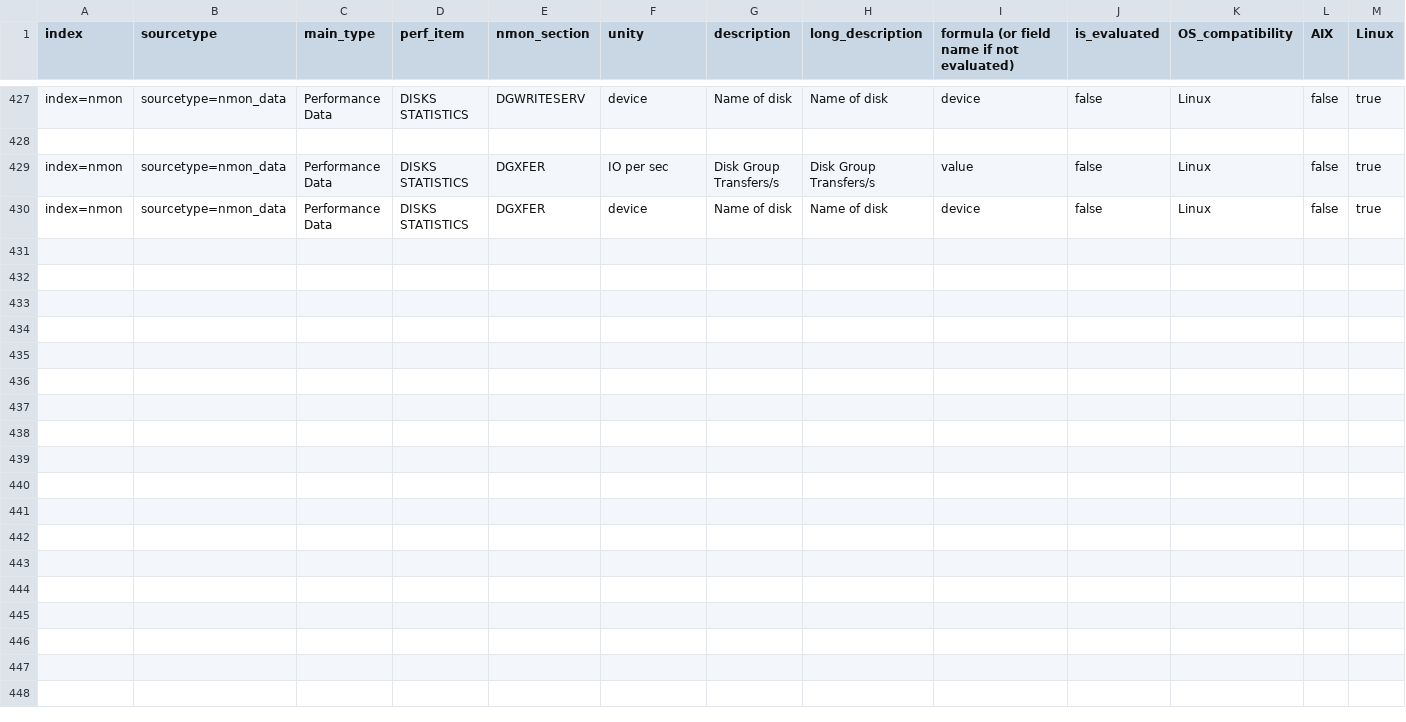
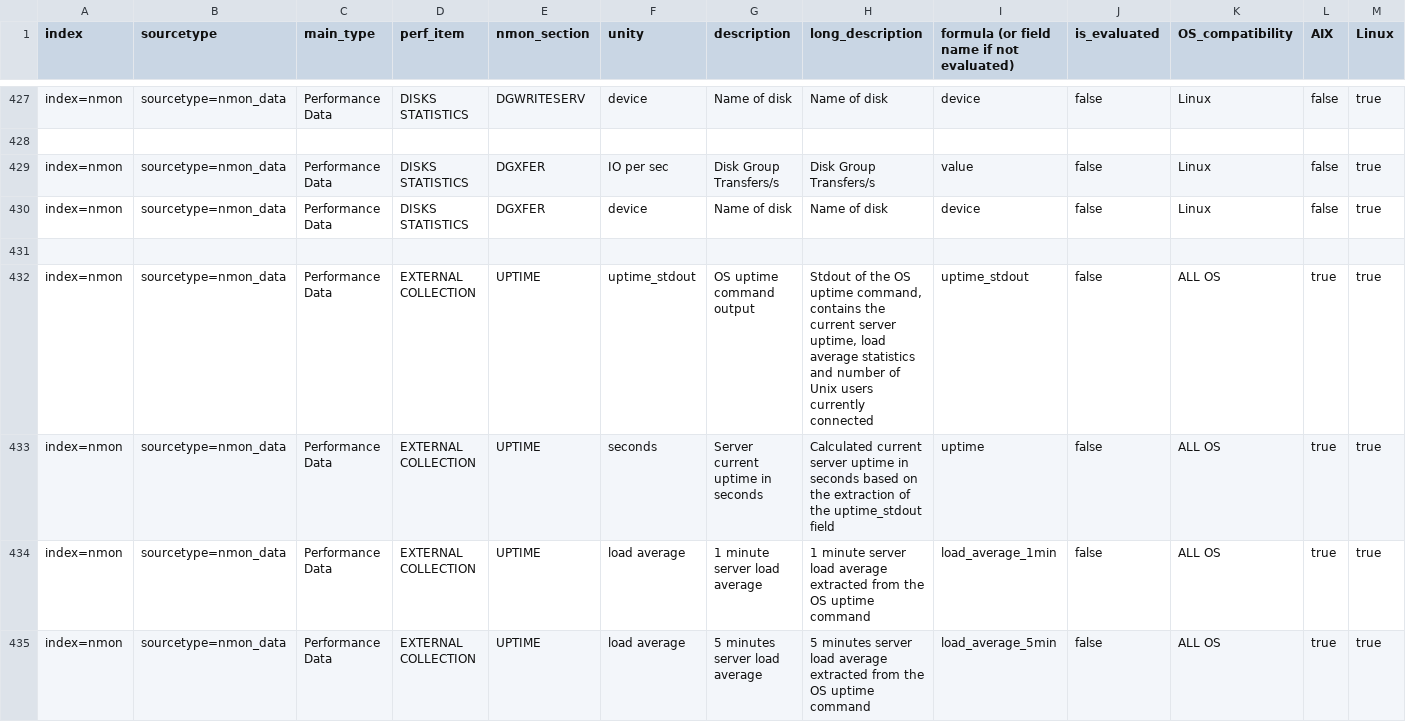
Before and after one commit to guilhemmarchand/nmon-for-splunk, a CSV file: lookups/data_dictionary.csv, drawn as a sheet; only a part is shown, gaps mark what is left out; rows hold the shown columns only; the diff covers the shown part only; the diff names each change by its address in the sheet, - before the commit and + after, or states it on an @@ line.

Commit message:
- Nmon external collection integration

```diff
--- a/lookups/data_dictionary.csv
+++ b/lookups/data_dictionary.csv
+row 431: (empty)
+row 432: index=nmon | sourcetype=nmon_data | Performance Data | EXTERNAL COLLECTION | UPTIME | uptime_stdout | OS uptime command output | Stdout of the OS uptime command, contains the current server uptime, load average statistics and number of Unix users currently connected | uptime_stdout | false | ALL OS | true | true
+row 433: index=nmon | sourcetype=nmon_data | Performance Data | EXTERNAL COLLECTION | UPTIME | seconds | Server current uptime in seconds | Calculated current server uptime in seconds based on the extraction of the uptime_stdout field | uptime | false | ALL OS | true | true
+row 434: index=nmon | sourcetype=nmon_data | Performance Data | EXTERNAL COLLECTION | UPTIME | load average | 1 minute server load average | 1 minute server load average extracted from the OS uptime command | load_average_1min | false | ALL OS | true | true
+row 435: index=nmon | sourcetype=nmon_data | Performance Data | EXTERNAL COLLECTION | UPTIME | load average | 5 minutes server load average | 5 minutes server load average extracted from the OS uptime command | load_average_5min | false | ALL OS | true | true
```
Also changed, not shown: 4 added rows elsewhere in this file, lookups/data_asset_description.csv.
